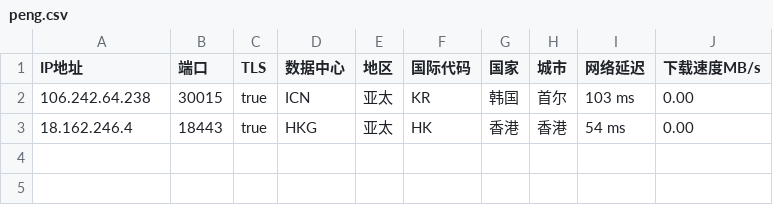
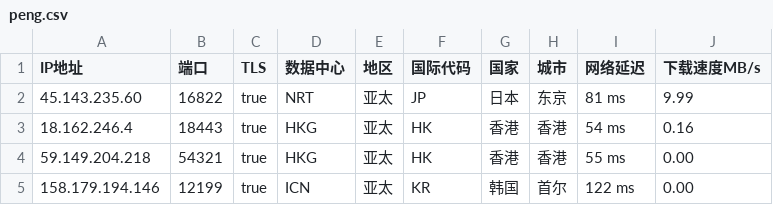
Before and after one commit to CEG1225/csv, a CSV file: peng.csv, drawn as a sheet.

Commit message:
Updated ip.txt automatically

```diff
--- a/peng.csv
+++ b/peng.csv
@@ -1,3 +1,5 @@
 IP地址,端口,TLS,数据中心,地区,国际代码,国家,城市,网络延迟,下载速度MB/s
-106.242.64.238,30015,true,ICN,亚太,KR,韩国,首尔,103 ms,0.00
-18.162.246.4,18443,true,HKG,亚太,HK,香港,香港,54 ms,0.00
+45.143.235.60,16822,true,NRT,亚太,JP,日本,东京,81 ms,9.99
+18.162.246.4,18443,true,HKG,亚太,HK,香港,香港,54 ms,0.16
+59.149.204.218,54321,true,HKG,亚太,HK,香港,香港,55 ms,0.00
+158.179.194.146,12199,true,ICN,亚太,KR,韩国,首尔,122 ms,0.00
```
